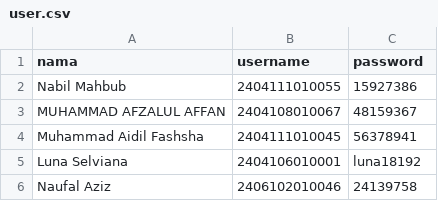
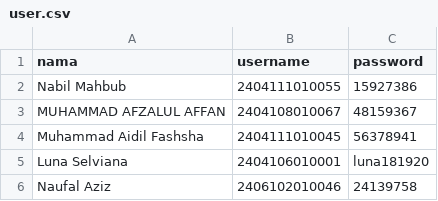
Before and after one commit to Hinabil/blabalattrksfjlsdjfz128429, a CSV file: user.csv, drawn as a sheet.

Commit message:
Update user.csv

```diff
--- a/user.csv
+++ b/user.csv
@@ -4,3 +4,3 @@ MUHAMMAD AFZALUL AFFAN,2404108010067,48159367
 Muhammad Aidil Fashsha,2404111010045,56378941
-Luna Selviana,2404106010001,luna18192
+Luna Selviana,2404106010001,luna181920
 Naufal Aziz,2406102010046,24139758
```
